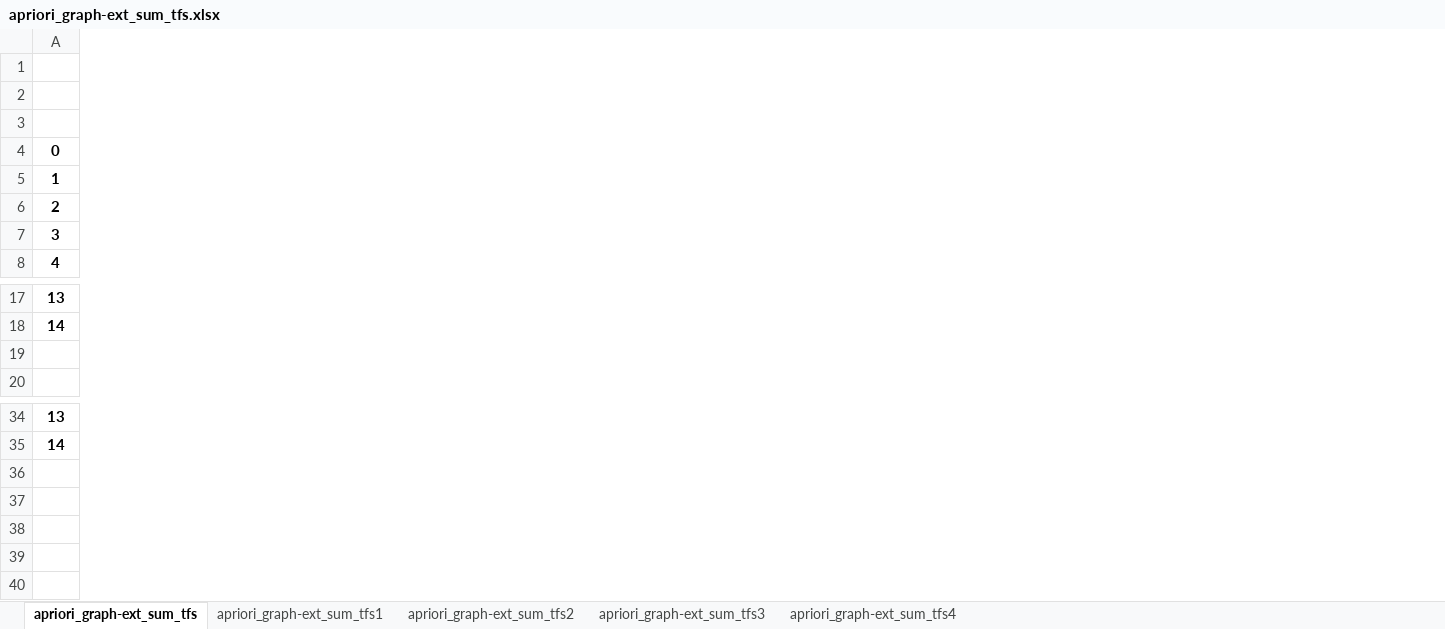
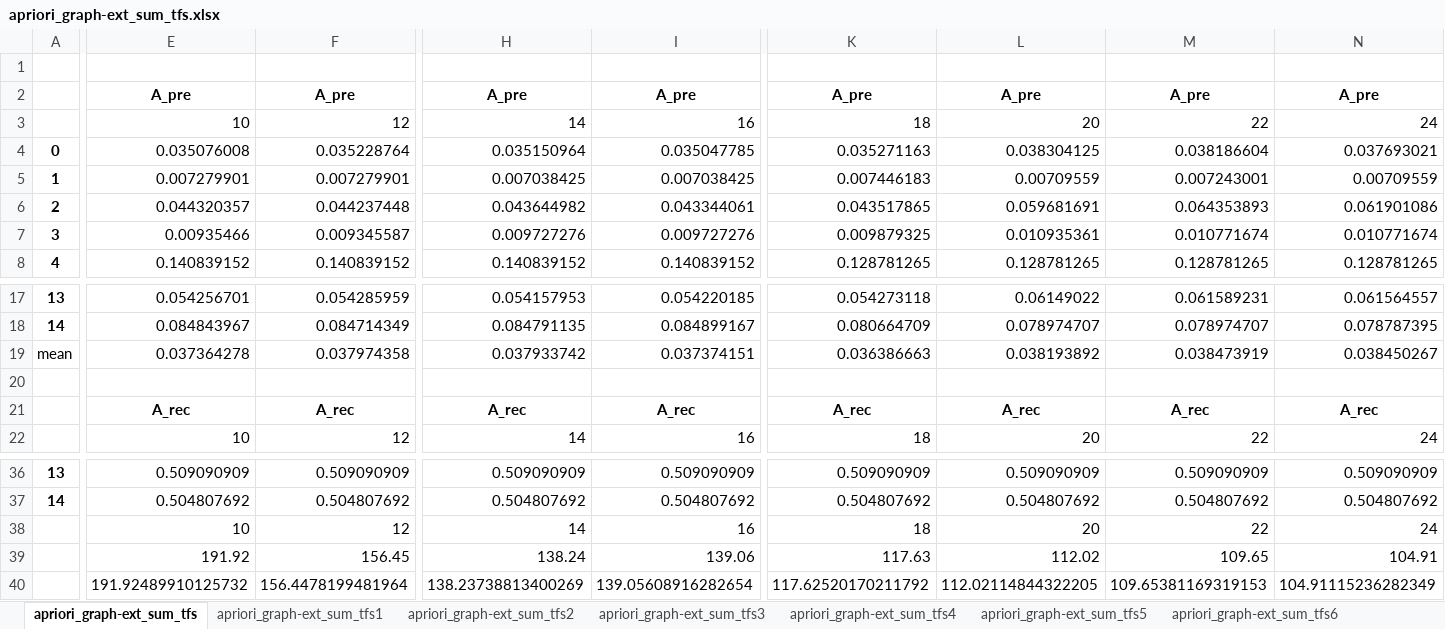
Before and after one commit to kalogeropo/Gsb_model, an Excel workbook: results/apriori/apriori_graph-ext_sum_tfs.xlsx, sheet apriori_graph-ext_sum_tfs, drawn as a sheet; only a part is shown, gaps mark what is left out; values as stored, in another font and other column widths than the file's, no borders; charts and pictures not drawn; rows hold the shown columns only; the diff covers the shown part only; the diff names each change by its address in the sheet, - before the commit and + after, or states it on an @@ line.

```diff
--- a/results/apriori/apriori_graph-ext_sum_tfs.xlsx (sheet apriori_graph-ext_sum_tfs)
+++ b/results/apriori/apriori_graph-ext_sum_tfs.xlsx (sheet apriori_graph-ext_sum_tfs)
+sheet tab: apriori_graph-ext_sum_tfs5
+sheet tab: apriori_graph-ext_sum_tfs6
+column E, rows 2-8: A_pre | 10 | 0.035076008 | 0.007279901 | 0.044320357 | 0.00935466 | 0.140839152; rows 17-18: 0.054256701 | 0.084843967; rows 21-22: A_rec | 10; rows 36-37: 0.509090909 | 0.504807692
+column F, rows 2-8: A_pre | 12 | 0.035228764 | 0.007279901 | 0.044237448 | 0.009345587 | 0.140839152; rows 17-18: 0.054285959 | 0.084714349; rows 21-22: A_rec | 12; rows 36-37: 0.509090909 | 0.504807692
+column H, rows 2-8: A_pre | 14 | 0.035150964 | 0.007038425 | 0.043644982 | 0.009727276 | 0.140839152; rows 17-18: 0.054157953 | 0.084791135; rows 21-22: A_rec | 14; rows 36-37: 0.509090909 | 0.504807692
+column I, rows 2-8: A_pre | 16 | 0.035047785 | 0.007038425 | 0.043344061 | 0.009727276 | 0.140839152; rows 17-18: 0.054220185 | 0.084899167; rows 21-22: A_rec | 16; rows 36-37: 0.509090909 | 0.504807692
+column K, rows 2-8: A_pre | 18 | 0.035271163 | 0.007446183 | 0.043517865 | 0.009879325 | 0.128781265; rows 17-18: 0.054273118 | 0.080664709; rows 21-22: A_rec | 18; rows 36-37: 0.509090909 | 0.504807692
+column L, rows 2-8: A_pre | 20 | 0.038304125 | 0.00709559 | 0.059681691 | 0.010935361 | 0.128781265; rows 17-18: 0.06149022 | 0.078974707; rows 21-22: A_rec | 20; rows 36-37: 0.509090909 | 0.504807692
+column M, rows 2-8: A_pre | 22 | 0.038186604 | 0.007243001 | 0.064353893 | 0.010771674 | 0.128781265; rows 17-18: 0.061589231 | 0.078974707; rows 21-22: A_rec | 22; rows 36-37: 0.509090909 | 0.504807692
+column N, rows 2-8: A_pre | 24 | 0.037693021 | 0.00709559 | 0.061901086 | 0.010771674 | 0.128781265; rows 17-18: 0.061564557 | 0.078787395; rows 21-22: A_rec | 24; rows 36-37: 0.509090909 | 0.504807692
+row 19: mean | 0.037364278 | 0.037974358 | 0.037933742 | 0.037374151 | 0.036386663 | 0.038193892 | 0.038473919 | 0.038450267
+row 20: (empty)
+row 38:  | 10 | 12 | 14 | 16 | 18 | 20 | 22 | 24
+row 39:  | 191.92 | 156.45 | 138.24 | 139.06 | 117.63 | 112.02 | 109.65 | 104.91
+row 40:  | 191.92489910125732 | 156.4478199481964 | 138.23738813400269 | 139.05608916282654 | 117.62520170211792 | 112.02114844322205 | 109.65381169319153 | 104.91115236282349
```
Also changed, not shown: 18 added columns and 2 removed columns elsewhere in this sheet, other sheet tabs, charts or pictures, results/apriori/apriori_set-based_sum_tfs.xlsx, 1 other file.
